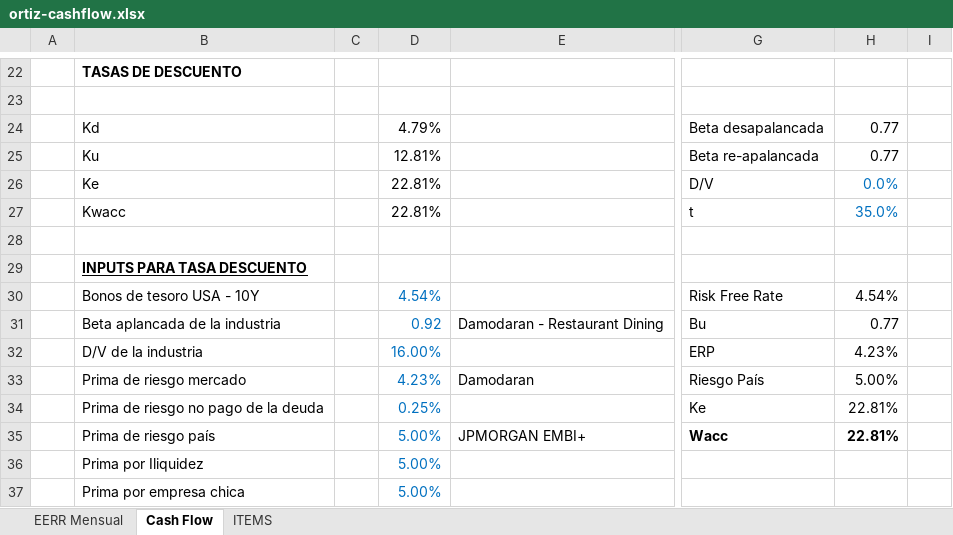
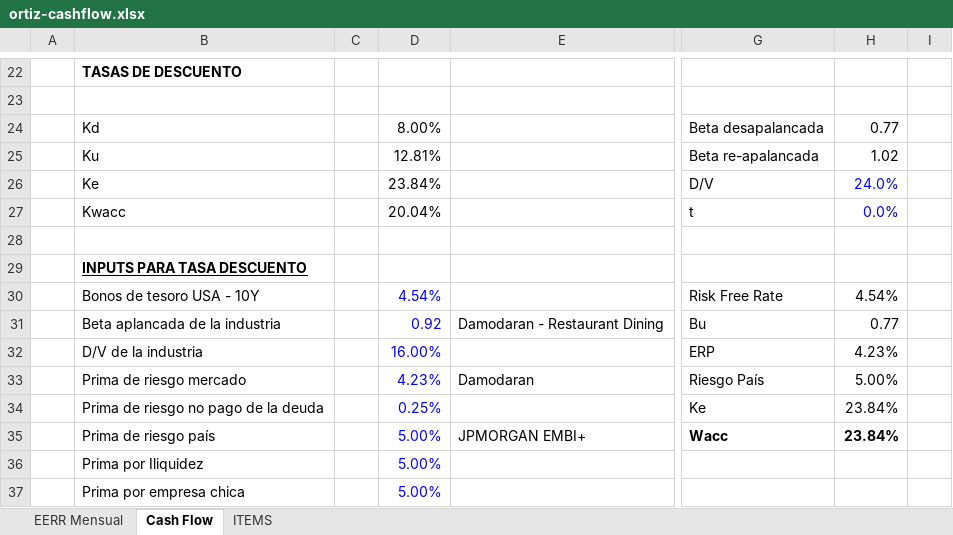
Before and after one commit to Licha1988/ortiz-finance, an Excel workbook: public/models/ortiz-cashflow.xlsx, sheet Cash Flow, drawn as a sheet; only a part is shown, gaps mark what is left out; values as stored, in another font and other column widths than the file's, no borders; the diff covers the shown part only; the diff names each change by its address in the sheet, - before the commit and + after, or states it on an @@ line.

```diff
--- a/public/models/ortiz-cashflow.xlsx (sheet Cash Flow)
+++ b/public/models/ortiz-cashflow.xlsx (sheet Cash Flow)
-D24: 4.79%
+D24: 8.00%
-H25: 0.77
+H25: 1.02
-D26: 22.81%
+D26: 23.84%
-H26: 0.0%
+H26: 24.0%
-H26:H27 text colour: #0070C0
+H26:H27 text colour: #0000FF
-D27: 22.81%
+D27: 20.04%
-H27: 35.0%
+H27: 0.0%
-D30:D37 text colour: #0070C0
+D30:D37 text colour: #0000FF
-H34:H35: 22.81%
+H34:H35: 23.84%
```
Also changed, not shown: 74 added rows, 9 removed rows, 14 edited cells and cell formats elsewhere in this sheet, sheet EERR Mensual, formulas that keep their value, hidden cells, charts or pictures.
